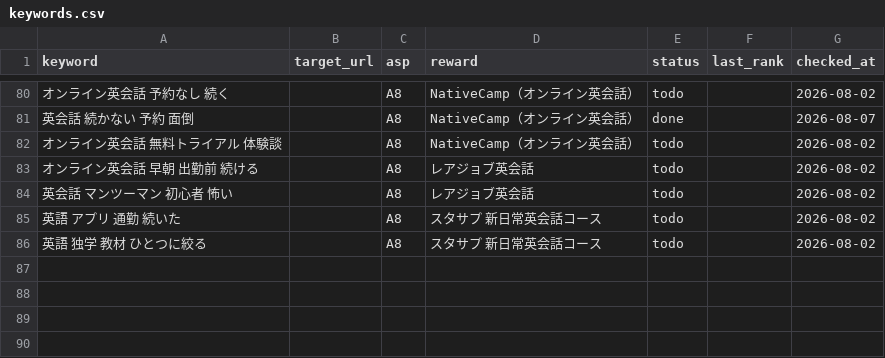
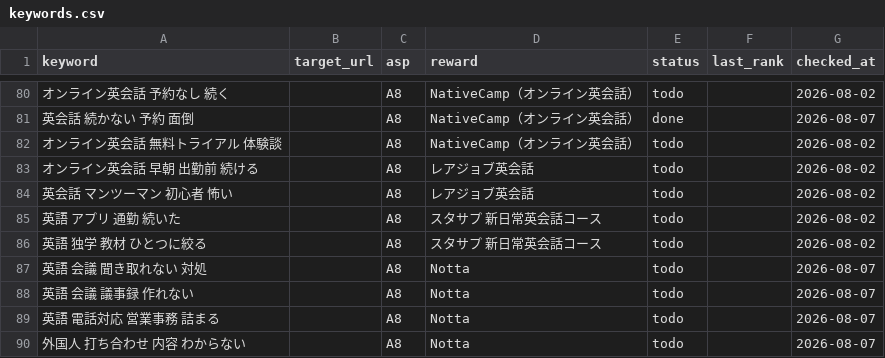
Before and after one commit to rei2342/rei2342.github.io, a CSV file: affiliate-research-engine/playbook/workspace/keywords.csv, drawn as a sheet; only a part is shown, gaps mark what is left out; the diff names each change by its address in the sheet, - before the commit and + after, or states it on an @@ line.

```diff
--- a/affiliate-research-engine/playbook/workspace/keywords.csv
+++ b/affiliate-research-engine/playbook/workspace/keywords.csv
+row 87: 英語 会議 聞き取れない 対処 |  | A8 | Notta | todo |  | 2026-08-07
+row 88: 英語 会議 議事録 作れない |  | A8 | Notta | todo |  | 2026-08-07
+row 89: 英語 電話対応 営業事務 詰まる |  | A8 | Notta | todo |  | 2026-08-07
+row 90: 外国人 打ち合わせ 内容 わからない |  | A8 | Notta | todo |  | 2026-08-07
```
